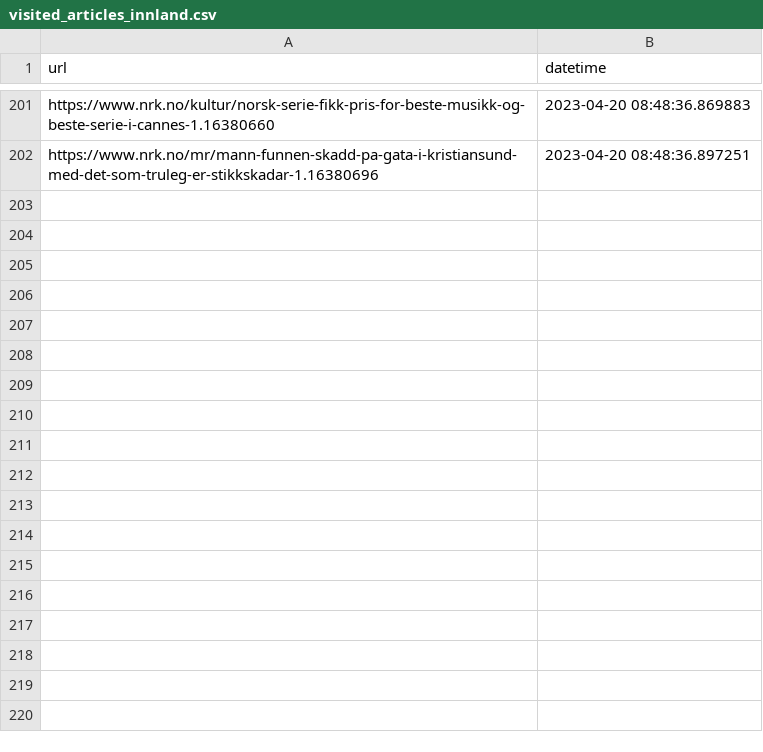
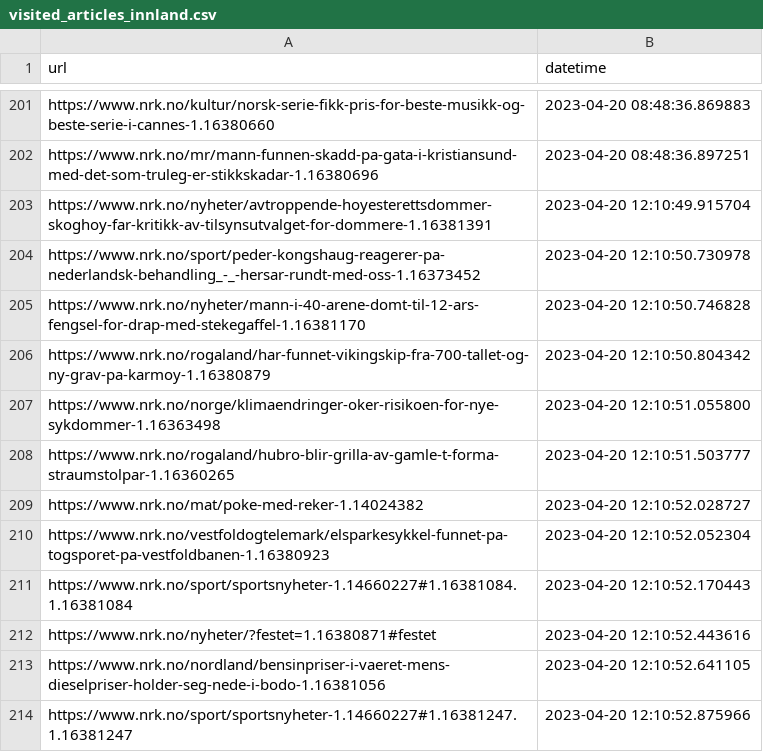
Before and after one commit to EllingOftedal/GIS-Blog, a CSV file: scripts/nrk/inland/results/visited_articles_innland.csv, drawn as a sheet; only a part is shown, gaps mark what is left out.

```diff
--- a/scripts/nrk/inland/results/visited_articles_innland.csv
+++ b/scripts/nrk/inland/results/visited_articles_innland.csv
@@ -202 +202,13 @@ https://www.nrk.no/kultur/norsk-serie-fikk-pris-for-beste-musikk-og-beste-serie-
 https://www.nrk.no/mr/mann-funnen-skadd-pa-gata-i-kristiansund-med-det-som-truleg-er-stikkskadar-1.16380696,2023-04-20 08:48:36.897251
+https://www.nrk.no/nyheter/avtroppende-hoyesterettsdommer-skoghoy-far-kritikk-av-tilsynsutvalget-for-dommere-1.16381391,2023-04-20 12:10:49.915704
+https://www.nrk.no/sport/peder-kongshaug-reagerer-pa-nederlandsk-behandling_-_-hersar-rundt-med-oss-1.16373452,2023-04-20 12:10:50.730978
+https://www.nrk.no/nyheter/mann-i-40-arene-domt-til-12-ars-fengsel-for-drap-med-stekegaffel-1.16381170,2023-04-20 12:10:50.746828
+https://www.nrk.no/rogaland/har-funnet-vikingskip-fra-700-tallet-og-ny-grav-pa-karmoy-1.16380879,2023-04-20 12:10:50.804342
+https://www.nrk.no/norge/klimaendringer-oker-risikoen-for-nye-sykdommer-1.16363498,2023-04-20 12:10:51.055800
+https://www.nrk.no/rogaland/hubro-blir-grilla-av-gamle-t-forma-straumstolpar-1.16360265,2023-04-20 12:10:51.503777
+https://www.nrk.no/mat/poke-med-reker-1.14024382,2023-04-20 12:10:52.028727
+https://www.nrk.no/vestfoldogtelemark/elsparkesykkel-funnet-pa-togsporet-pa-vestfoldbanen-1.16380923,2023-04-20 12:10:52.052304
+https://www.nrk.no/sport/sportsnyheter-1.14660227#1.16381084.1.16381084,2023-04-20 12:10:52.170443
+https://www.nrk.no/nyheter/?festet=1.16380871#festet,2023-04-20 12:10:52.443616
+https://www.nrk.no/nordland/bensinpriser-i-vaeret-mens-dieselpriser-holder-seg-nede-i-bodo-1.16381056,2023-04-20 12:10:52.641105
+https://www.nrk.no/sport/sportsnyheter-1.14660227#1.16381247.1.16381247,2023-04-20 12:10:52.875966
```
Also changed, not shown: scripts/nrk/global/results/visited_articles_country.csv, 2 other files.
